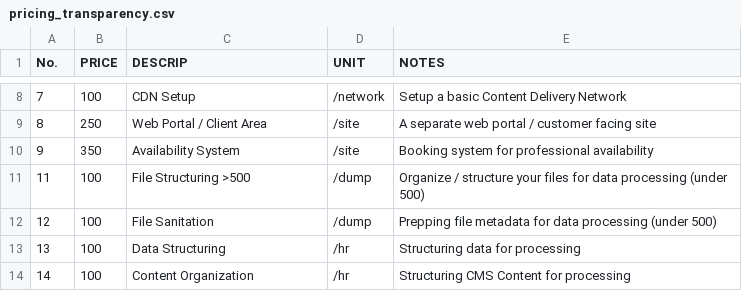
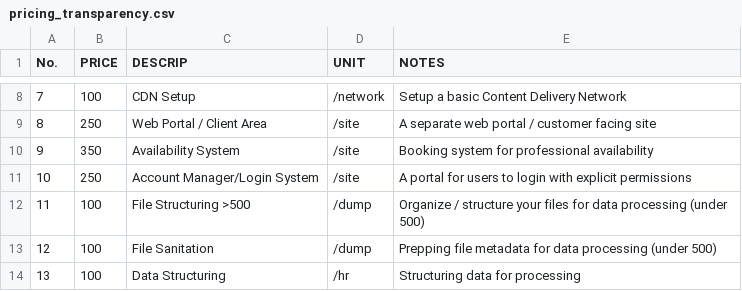
Before and after one commit to madebyparry/Freelance-Pricing-Project, a CSV file: pricing_transparency.csv, drawn as a sheet; only a part is shown, gaps mark what is left out; the shorter side is filled out with more unchanged rows; the diff names each change by its address in the sheet, - before the commit and + after, or states it on an @@ line.

Commit message:
Added Account Manager/Login

```diff
--- a/pricing_transparency.csv
+++ b/pricing_transparency.csv
+row 11: 10 | 250 | Account Manager/Login System | /site | A portal for users to login with explicit permissions
```
